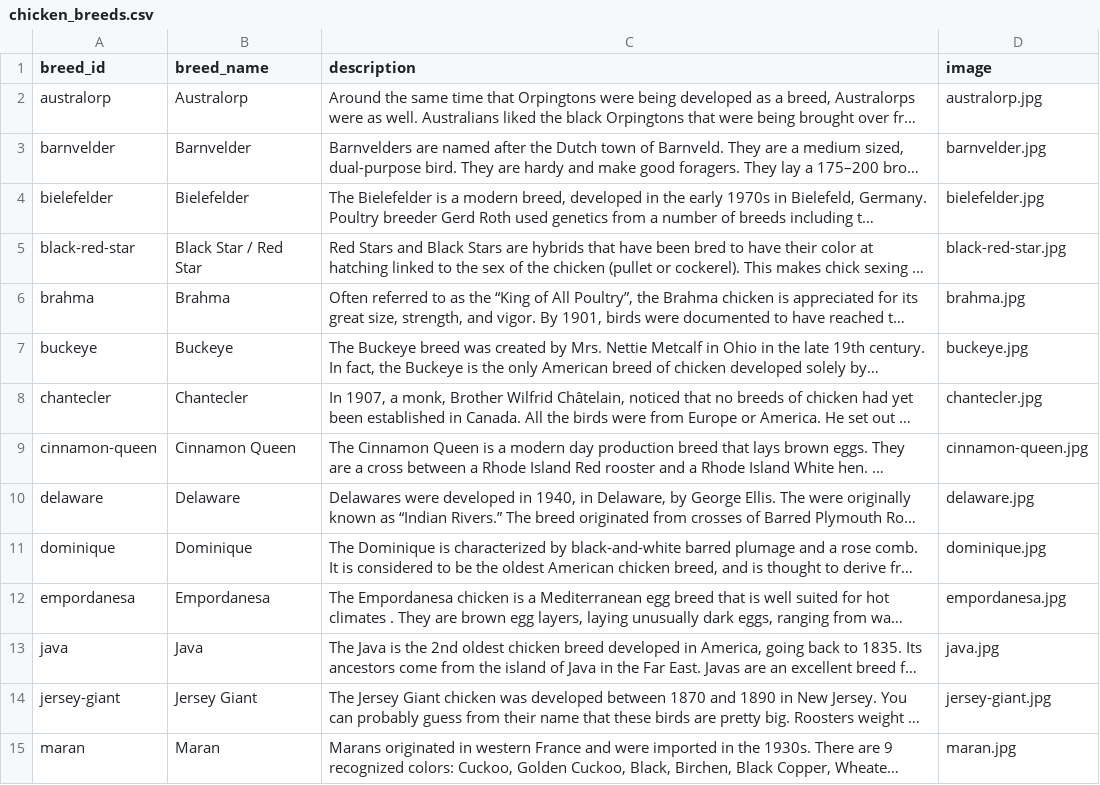
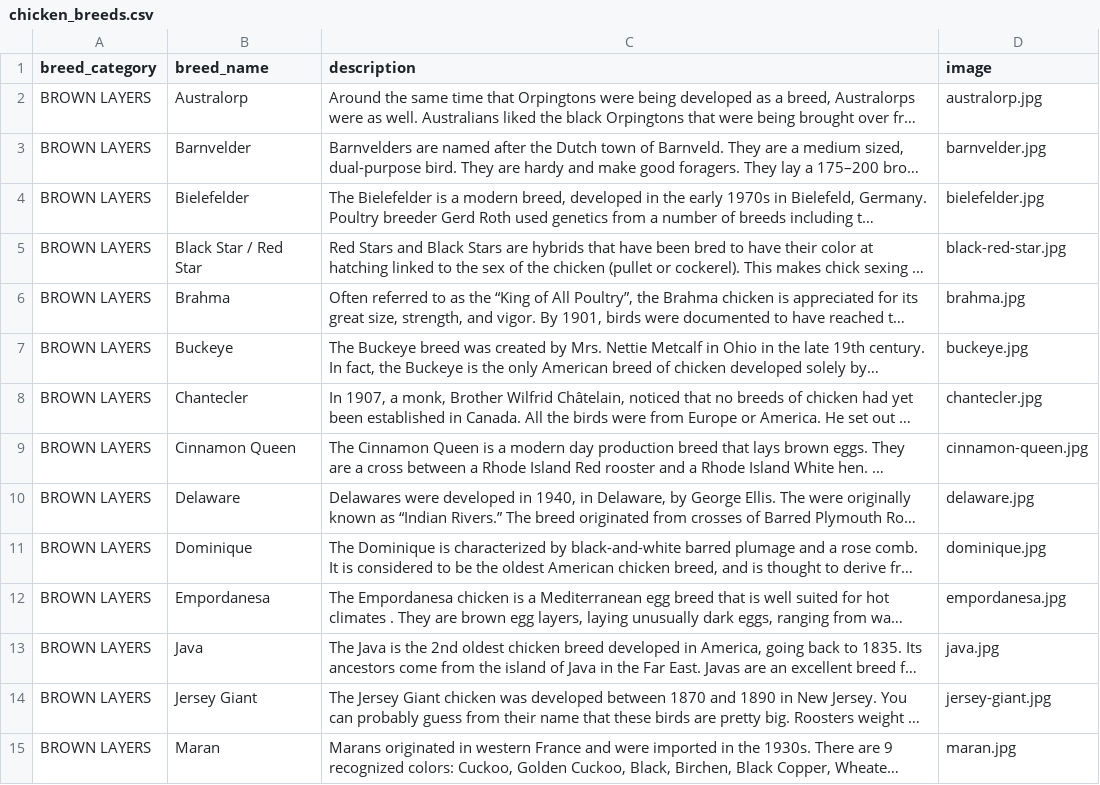
Before and after one commit to Harris730/Chicken_breed_dataset, a CSV file: chicken_breeds.csv, drawn as a sheet; only a part is shown; long unchanged cells end in …; the diff covers the shown part only; the diff names each change by its address in the sheet, - before the commit and + after, or states it on an @@ line.

Commit message:
data updated

```diff
--- a/chicken_breeds.csv
+++ b/chicken_breeds.csv
-A1: breed_id
+A1: breed_category
-A2 (breed_category): australorp
+A2 (breed_category): BROWN LAYERS
-A3 (breed_category): barnvelder
+A3 (breed_category): BROWN LAYERS
-A4 (breed_category): bielefelder
+A4 (breed_category): BROWN LAYERS
-A5 (breed_category): black-red-star
+A5 (breed_category): BROWN LAYERS
-A6 (breed_category): brahma
+A6 (breed_category): BROWN LAYERS
-A7 (breed_category): buckeye
+A7 (breed_category): BROWN LAYERS
-A8 (breed_category): chantecler
+A8 (breed_category): BROWN LAYERS
-A9 (breed_category): cinnamon-queen
+A9 (breed_category): BROWN LAYERS
-A10 (breed_category): delaware
+A10 (breed_category): BROWN LAYERS
-A11 (breed_category): dominique
+A11 (breed_category): BROWN LAYERS
-A12 (breed_category): empordanesa
+A12 (breed_category): BROWN LAYERS
-A13 (breed_category): java
+A13 (breed_category): BROWN LAYERS
-A14 (breed_category): jersey-giant
+A14 (breed_category): BROWN LAYERS
-A15 (breed_category): maran
+A15 (breed_category): BROWN LAYERS
```
Also changed, not shown: 5 removed rows and 94 edited cells elsewhere in this file.
